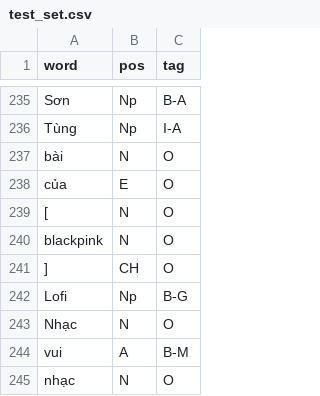
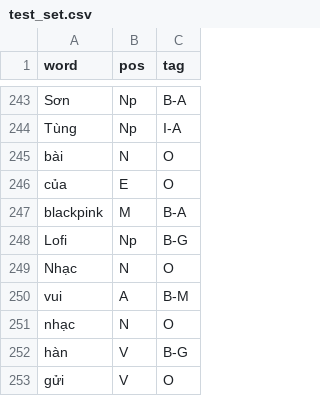
Before and after one commit to khanh-moriaty/CS221.L21.KHTN, a CSV file: src/dataset/realdata/test_set.csv, drawn as a sheet; only a part is shown, gaps mark what is left out; the shorter side is filled out with more unchanged rows; the diff covers the shown part only.

```diff
--- a/src/dataset/realdata/test_set.csv
+++ b/src/dataset/realdata/test_set.csv
@@ -238,5 +246,3 @@ bài,N,O
 của,E,O
-[,N,O
-blackpink,N,O
-],CH,O
+blackpink,M,B-A
 Lofi,Np,B-G
```
Also changed, not shown: 19 added rows and 1 edited cell elsewhere in this file.
